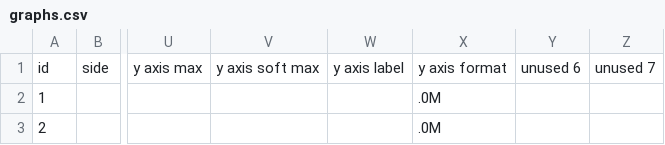
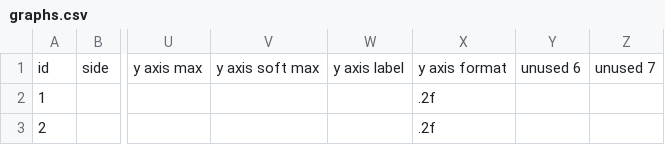
Before and after one commit to Rqcker/sdsimulator, a CSV file: config/graphs.csv, drawn as a sheet; only a part is shown, gaps mark what is left out; the diff names each change by its address in the sheet, - before the commit and + after, or states it on an @@ line.

Commit message:
graph axies fixed and update authors details

```diff
--- a/config/graphs.csv
+++ b/config/graphs.csv
-X2:X3: .0M
+X2:X3: .2f
```
Also changed, not shown: 2 other files.
